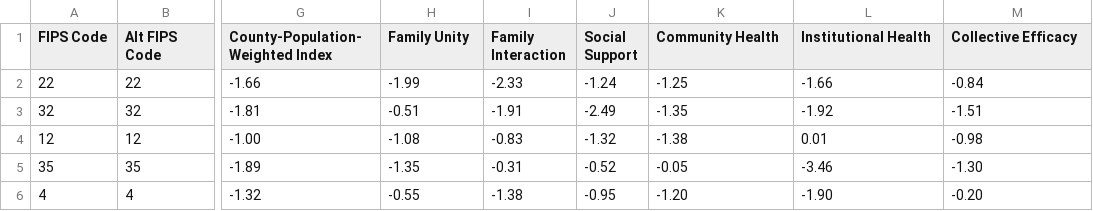
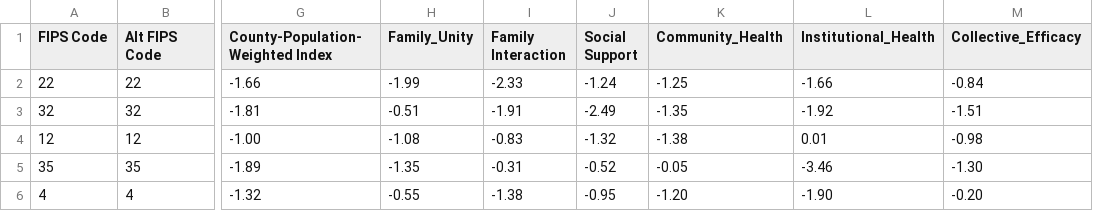
Before and after one commit to tiffanybuu/react-d3-example, a CSV file: public/social-capital-states.csv, drawn as a sheet; only a part is shown, gaps mark what is left out; the diff names each change by its address in the sheet, - before the commit and + after, or states it on an @@ line.

```diff
--- a/public/social-capital-states.csv
+++ b/public/social-capital-states.csv
-H1: Family Unity
+H1: Family_Unity
-K1: Community Health
+K1: Community_Health
-L1: Institutional Health
+L1: Institutional_Health
-M1: Collective Efficacy
+M1: Collective_Efficacy
```
Also changed, not shown: 2 other files.
